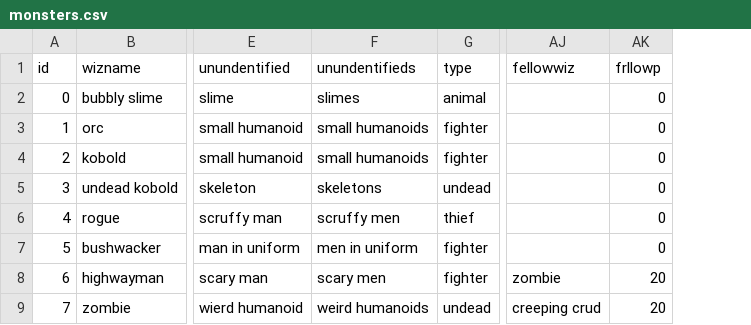
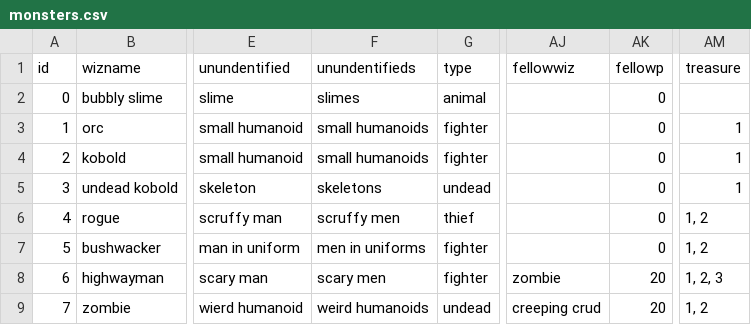
Before and after one commit to achiwa912/daemonlord, a CSV file: monsters.csv, drawn as a sheet; only a part is shown, gaps mark what is left out; the diff names each change by its address in the sheet, - before the commit and + after, or states it on an @@ line.

```diff
--- a/monsters.csv
+++ b/monsters.csv
+column AM (treasure), rows 3-9: 1 | 1 | 1 | 1, 2 | 1, 2 | 1, 2, 3 | 1, 2
-AK1: frllowp
+AK1: fellowp
-F7 (unundentifieds): men in uniform
+F7 (unundentifieds): men in uniforms
```
Also changed, not shown: items.csv, spells.csv, 1 other file.
